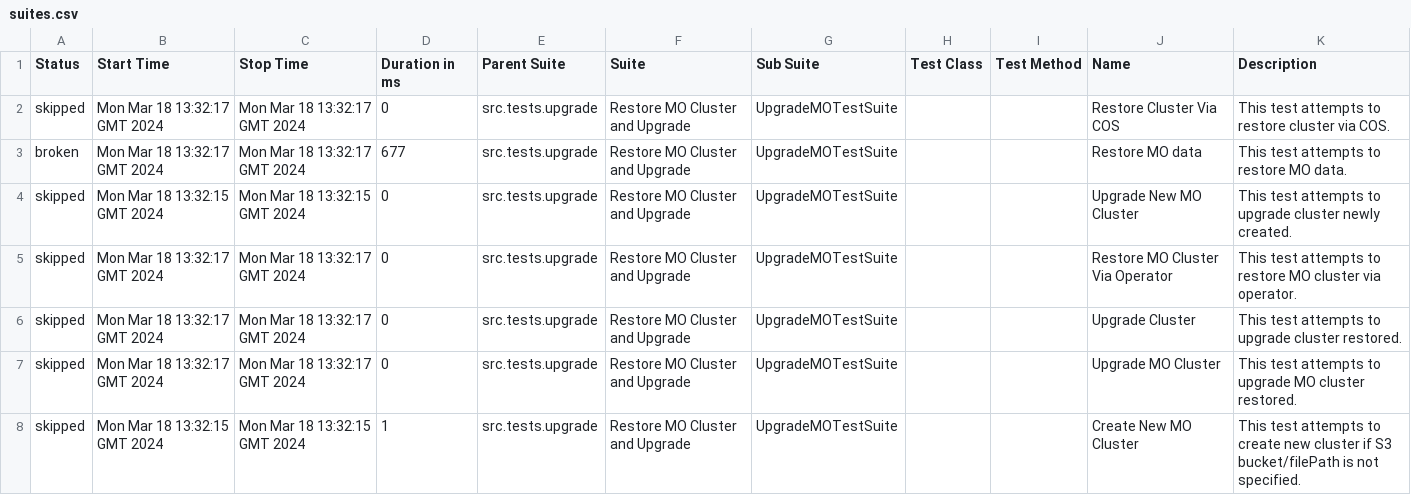
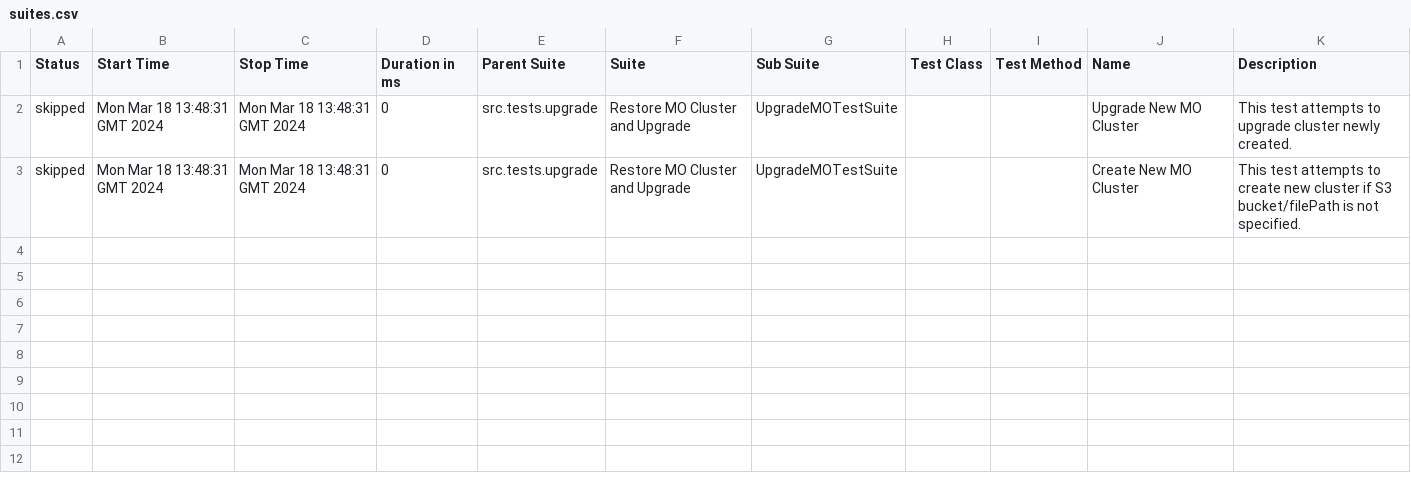
Before and after one commit to TangxingZhou/workflow-test, a CSV file: 45/data/suites.csv, drawn as a sheet.

```diff
--- a/45/data/suites.csv
+++ b/45/data/suites.csv
@@ -1,8 +1,3 @@
 "Status","Start Time","Stop Time","Duration in ms","Parent Suite","Suite","Sub Suite","Test Class","Test Method","Name","Description"
-"skipped","Mon Mar 18 13:32:17 GMT 2024","Mon Mar 18 13:32:17 GMT 2024","0","src.tests.upgrade","Restore MO Cluster and Upgrade","UpgradeMOTestSuite","","","Restore Cluster Via COS","This test attempts to restore cluster via COS."
-"broken","Mon Mar 18 13:32:17 GMT 2024","Mon Mar 18 13:32:17 GMT 2024","677","src.tests.upgrade","Restore MO Cluster and Upgrade","UpgradeMOTestSuite","","","Restore MO data","This test attempts to restore MO data."
-"skipped","Mon Mar 18 13:32:15 GMT 2024","Mon Mar 18 13:32:15 GMT 2024","0","src.tests.upgrade","Restore MO Cluster and Upgrade","UpgradeMOTestSuite","","","Upgrade New MO Cluster","This test attempts to upgrade cluster newly created."
-"skipped","Mon Mar 18 13:32:17 GMT 2024","Mon Mar 18 13:32:17 GMT 2024","0","src.tests.upgrade","Restore MO Cluster and Upgrade","UpgradeMOTestSuite","","","Restore MO Cluster Via Operator","This test attempts to restore MO cluster via operator."
-"skipped","Mon Mar 18 13:32:17 GMT 2024","Mon Mar 18 13:32:17 GMT 2024","0","src.tests.upgrade","Restore MO Cluster and Upgrade","UpgradeMOTestSuite","","","Upgrade Cluster","This test attempts to upgrade cluster restored."
-"skipped","Mon Mar 18 13:32:17 GMT 2024","Mon Mar 18 13:32:17 GMT 2024","0","src.tests.upgrade","Restore MO Cluster and Upgrade","UpgradeMOTestSuite","","","Upgrade MO Cluster","This test attempts to upgrade MO cluster restored."
-"skipped","Mon Mar 18 13:32:15 GMT 2024","Mon Mar 18 13:32:15 GMT 2024","1","src.tests.upgrade","Restore MO Cluster and Upgrade","UpgradeMOTestSuite","","","Create New MO Cluster","This test attempts to create new cluster if S3 bucket/filePath is not specified."
+"skipped","Mon Mar 18 13:48:31 GMT 2024","Mon Mar 18 13:48:31 GMT 2024","0","src.tests.upgrade","Restore MO Cluster and Upgrade","UpgradeMOTestSuite","","","Upgrade New MO Cluster","This test attempts to upgrade cluster newly created."
+"skipped","Mon Mar 18 13:48:31 GMT 2024","Mon Mar 18 13:48:31 GMT 2024","0","src.tests.upgrade","Restore MO Cluster and Upgrade","UpgradeMOTestSuite","","","Create New MO Cluster","This test attempts to create new cluster if S3 bucket/filePath is not specified."
```
Also changed, not shown: 35 other files.
